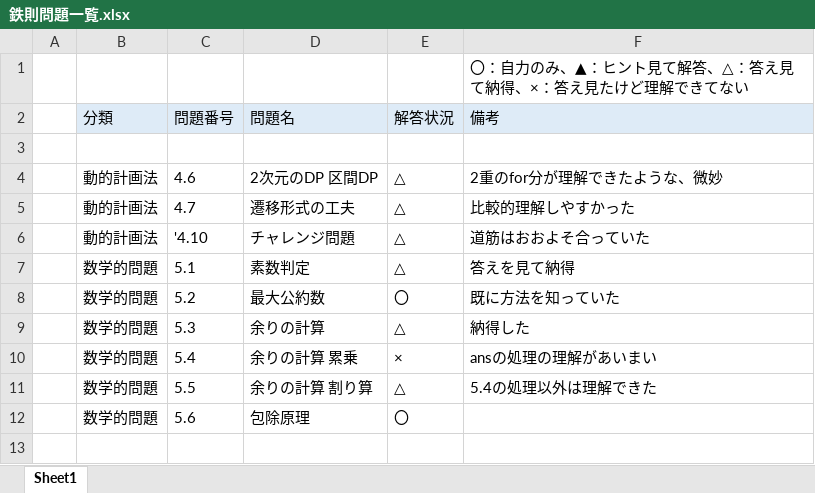
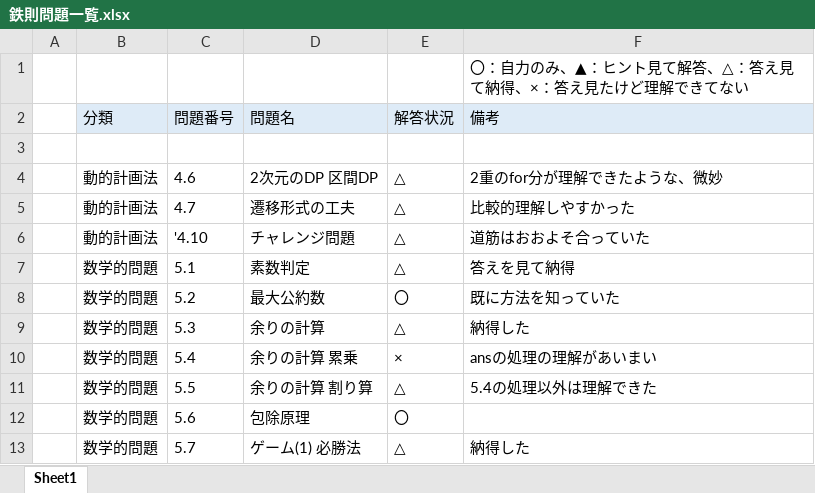
Before and after one commit to Aokuma0628/algorithm, an Excel workbook: src/tessoku/鉄則問題一覧.xlsx, sheet Sheet1, drawn as a sheet; values as stored, in another font and other column widths than the file's, no borders; the diff names each change by its address in the sheet, - before the commit and + after, or states it on an @@ line.

```diff
--- a/src/tessoku/鉄則問題一覧.xlsx (sheet Sheet1)
+++ b/src/tessoku/鉄則問題一覧.xlsx (sheet Sheet1)
+row 13:  | 数学的問題 | 5.7 | ゲーム(1) 必勝法 | △ | 納得した
```
Also changed, not shown: 1 other file.
